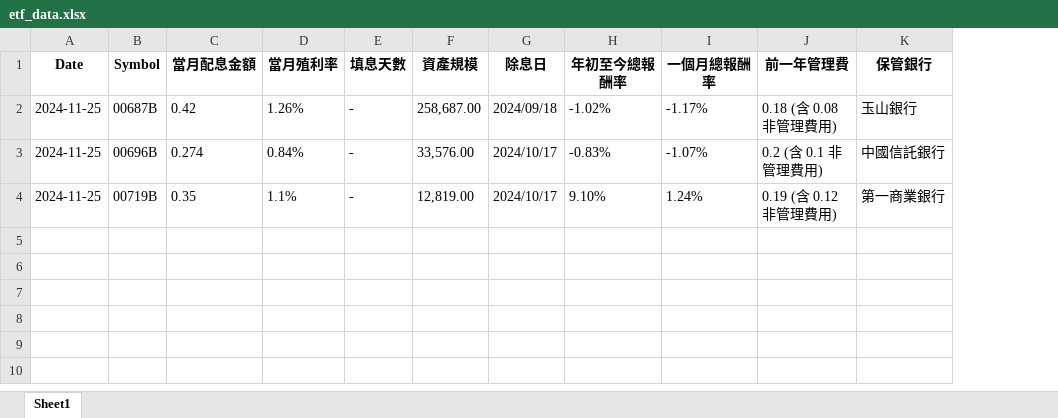
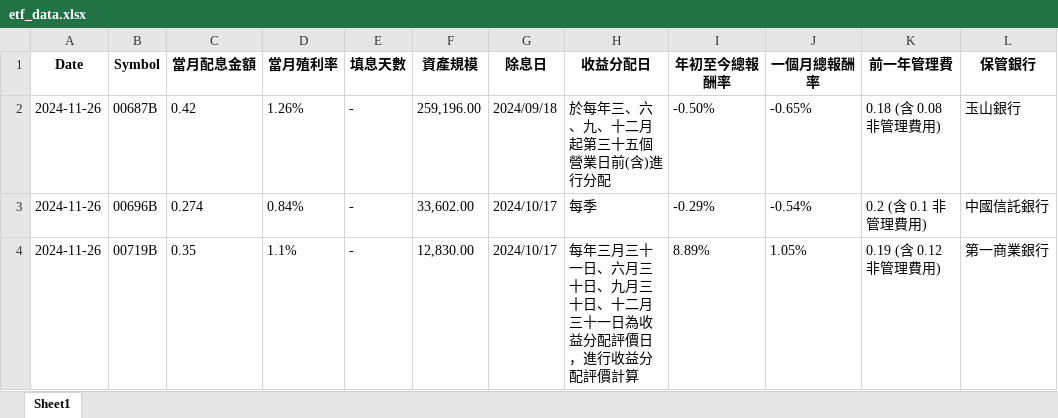
Before and after one commit to codecraft0506/ETF-Database, an Excel workbook: etf_data.xlsx, sheet Sheet1, drawn as a sheet; values as stored, in another font and other column widths than the file's, no borders; addresses are those after the commit; the diff names each change by its address in the sheet, - before the commit and + after, or states it on an @@ line.

```diff
--- a/etf_data.xlsx (sheet Sheet1)
+++ b/etf_data.xlsx (sheet Sheet1)
+column H (收益分配日), rows 2-4: 於每年三、六、九、十二月起第三十五個營業日前(含)進行分配 | 每季 | 每年三月三十一日、六月三十日、九月三十日、十二月三十一日為收益分配評價日，進行收益分配評價計算
-A2:A4 (Date): 2024-11-25
+A2:A4 (Date): 2024-11-26
-F2 (資產規模): 258,687.00
+F2 (資產規模): 259,196.00
-I2 (年初至今總報酬率): -1.02%
+I2 (年初至今總報酬率): -0.50%
-J2 (一個月總報酬率): -1.17%
+J2 (一個月總報酬率): -0.65%
-F3 (資產規模): 33,576.00
+F3 (資產規模): 33,602.00
-I3 (年初至今總報酬率): -0.83%
+I3 (年初至今總報酬率): -0.29%
-J3 (一個月總報酬率): -1.07%
+J3 (一個月總報酬率): -0.54%
-F4 (資產規模): 12,819.00
+F4 (資產規模): 12,830.00
-I4 (年初至今總報酬率): 9.10%
+I4 (年初至今總報酬率): 8.89%
-J4 (一個月總報酬率): 1.24%
+J4 (一個月總報酬率): 1.05%
```
Also changed, not shown: 3 other files.
